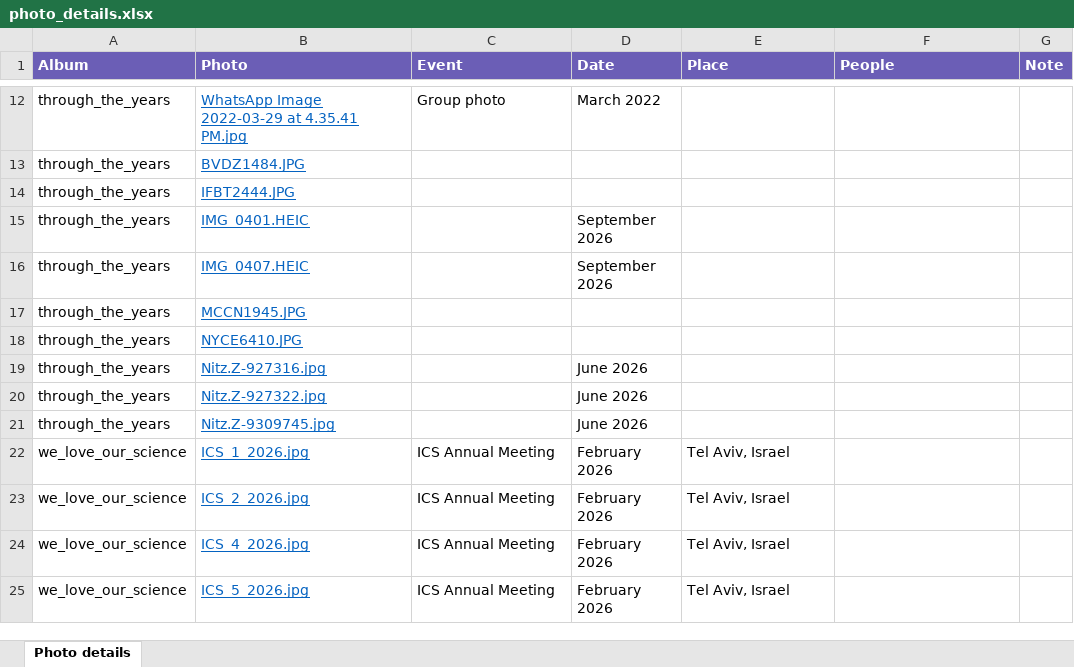
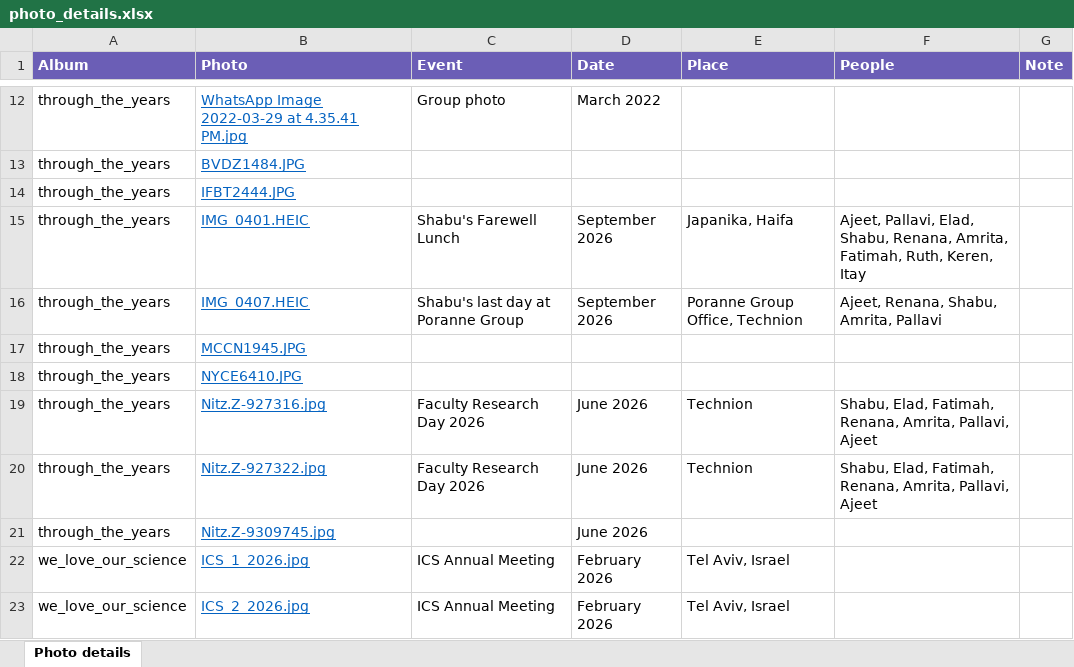
Before and after one commit to poranne-group/poranne-group.github.io, an Excel workbook: photo_gallery/photo_details.xlsx, sheet Photo details, drawn as a sheet; only a part is shown, gaps mark what is left out; the shorter side is filled out with more unchanged rows; values as stored, in another font and other column widths than the file's, no borders; the diff names each change by its address in the sheet, - before the commit and + after, or states it on an @@ line.

```diff
--- a/photo_gallery/photo_details.xlsx (sheet Photo details)
+++ b/photo_gallery/photo_details.xlsx (sheet Photo details)
-C15 (Event): (empty)
+C15 (Event): Shabu's Farewell Lunch
-E15 (Place): (empty)
+E15 (Place): Japanika, Haifa
-F15 (People): (empty)
+F15 (People): Ajeet, Pallavi, Elad, Shabu, Renana, Amrita, Fatimah, Ruth, Keren, Itay
-C16 (Event): (empty)
+C16 (Event): Shabu's last day at Poranne Group
-E16 (Place): (empty)
+E16 (Place): Poranne Group Office, Technion
-F16 (People): (empty)
+F16 (People): Ajeet, Renana, Shabu, Amrita, Pallavi
-C19:C20 (Event): (empty)
+C19:C20 (Event): Faculty Research Day 2026
-E19:E20 (Place): (empty)
+E19:E20 (Place): Technion
-F19:F20 (People): (empty)
+F19:F20 (People): Shabu, Elad, Fatimah, Renana, Amrita, Pallavi, Ajeet
```
Also changed, not shown: 2 other files.
